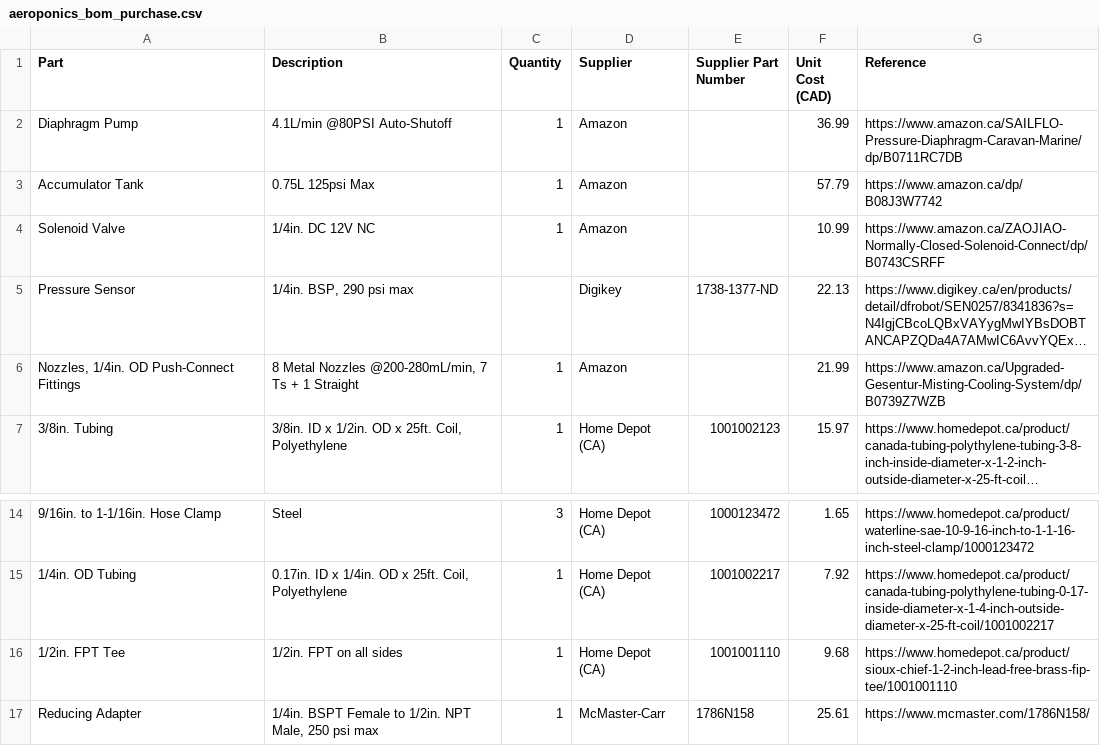
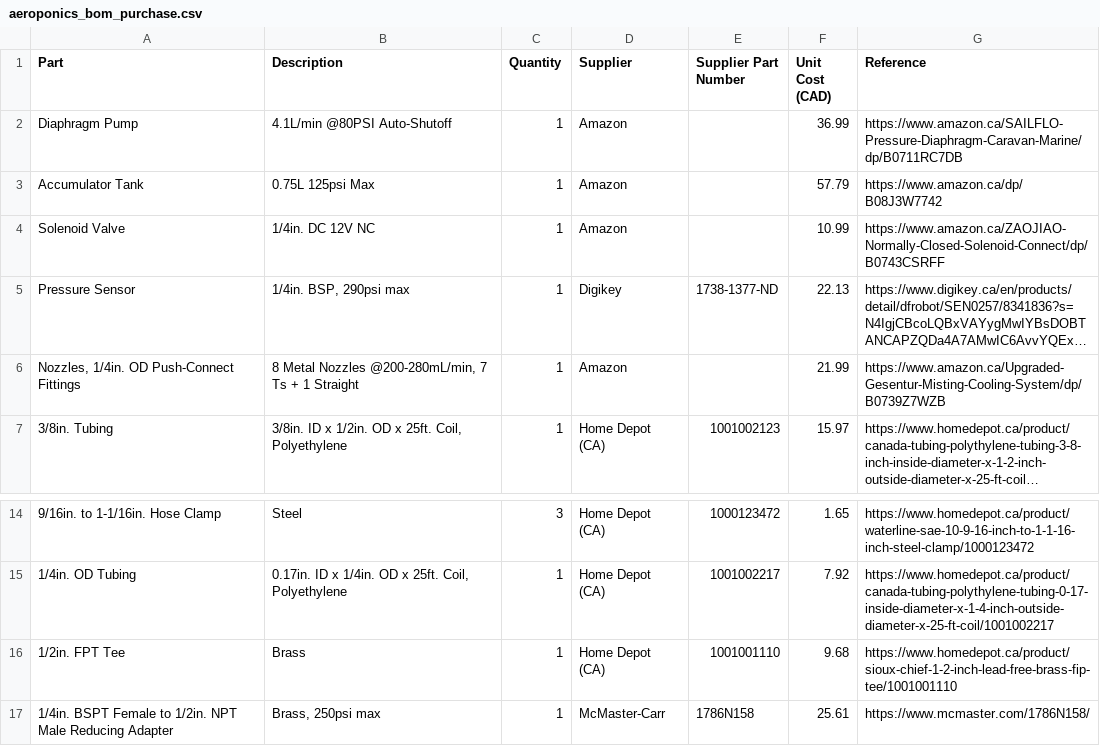
Before and after one commit to PeaPodTechnologies/PeaPod, a CSV file: deliverables/aeroponics/hardware/aeroponics_bom_purchase.csv, drawn as a sheet; only a part is shown, gaps mark what is left out; long unchanged cells end in …; the diff names each change by its address in the sheet, - before the commit and + after, or states it on an @@ line.

Commit message:
BoM Formatting

```diff
--- a/deliverables/aeroponics/hardware/aeroponics_bom_purchase.csv
+++ b/deliverables/aeroponics/hardware/aeroponics_bom_purchase.csv
-B5 (Description): 1/4in. BSP, 290 psi max
+B5 (Description): 1/4in. BSP, 290psi max
-C5 (Quantity): (empty)
+C5 (Quantity): 1
-B16 (Description): 1/2in. FPT on all sides
+B16 (Description): Brass
-A17 (Part): Reducing Adapter
+A17 (Part): 1/4in. BSPT Female to 1/2in. NPT Male Reducing Adapter
-B17 (Description): 1/4in. BSPT Female to 1/2in. NPT Male, 250 psi max
+B17 (Description): Brass, 250psi max
```
